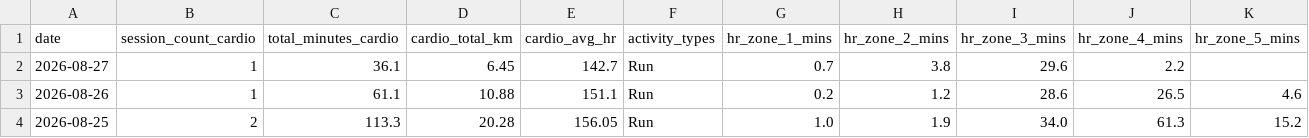
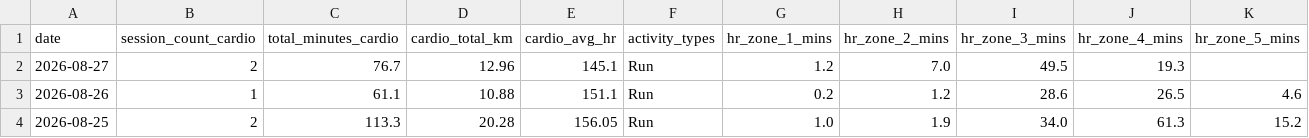
Before and after one commit to mandrew723/training-data, a CSV file: summary.csv, drawn as a sheet; only a part is shown.

```diff
--- a/summary.csv
+++ b/summary.csv
@@ -1,3 +1,3 @@
 date,session_count_cardio,total_minutes_cardio,cardio_total_km,cardio_avg_hr,activity_types,hr_zone_1_mins,hr_zone_2_mins,hr_zone_3_mins,hr_zone_4_mins,hr_zone_5_mins
-2026-08-27,1,36.1,6.45,142.7,Run,0.7,3.8,29.6,2.2,
+2026-08-27,2,76.7,12.96,145.1,Run,1.2,7.0,49.5,19.3,
 2026-08-26,1,61.1,10.88,151.1,Run,0.2,1.2,28.6,26.5,4.6
```
